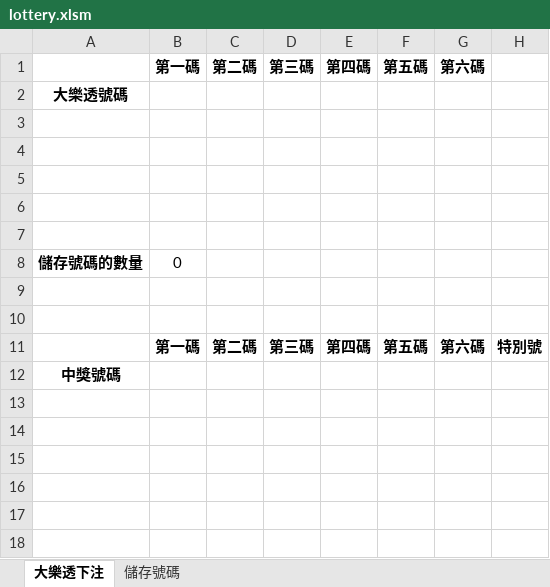
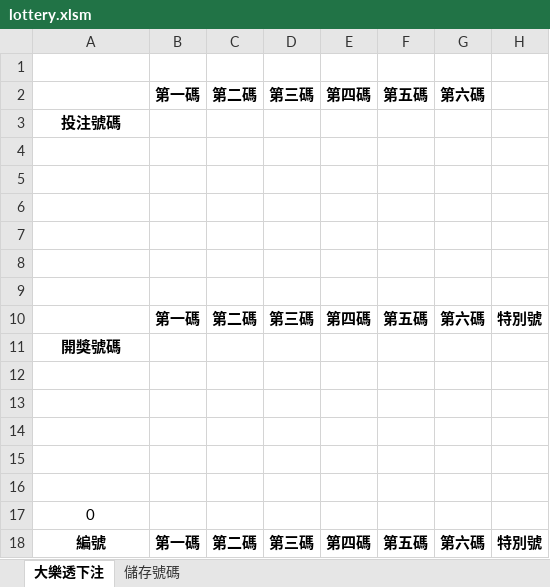
Before and after one commit to zlargon/vba-lottery, an Excel workbook: lottery.xlsm, sheet 大樂透下注, drawn as a sheet; values as stored, in another font and other column widths than the file's, no borders; charts and pictures not drawn; removed rows and columns are numbered as before the commit, all else as after; the diff names each change by its address in the sheet, - before the commit and + after, or states it on an @@ line.

```diff
--- a/lottery.xlsm (sheet 大樂透下注)
+++ b/lottery.xlsm (sheet 大樂透下注)
+row 1: (empty)
-A3: 大樂透號碼
+A3: 投注號碼
-row 9: 儲存號碼的數量 | 0
+row 9: (empty)
+row 10:  | 第一碼 | 第二碼 | 第三碼 | 第四碼 | 第五碼 | 第六碼 | 特別號
+row 11: 開獎號碼
+row 14: (empty)
+row 15: (empty)
+row 16: (empty)
+row 17: 0
-A18: (empty)
+A18: 編號
-row 12: 中獎號碼
```
Also changed, not shown: charts or pictures, 3 other files.
